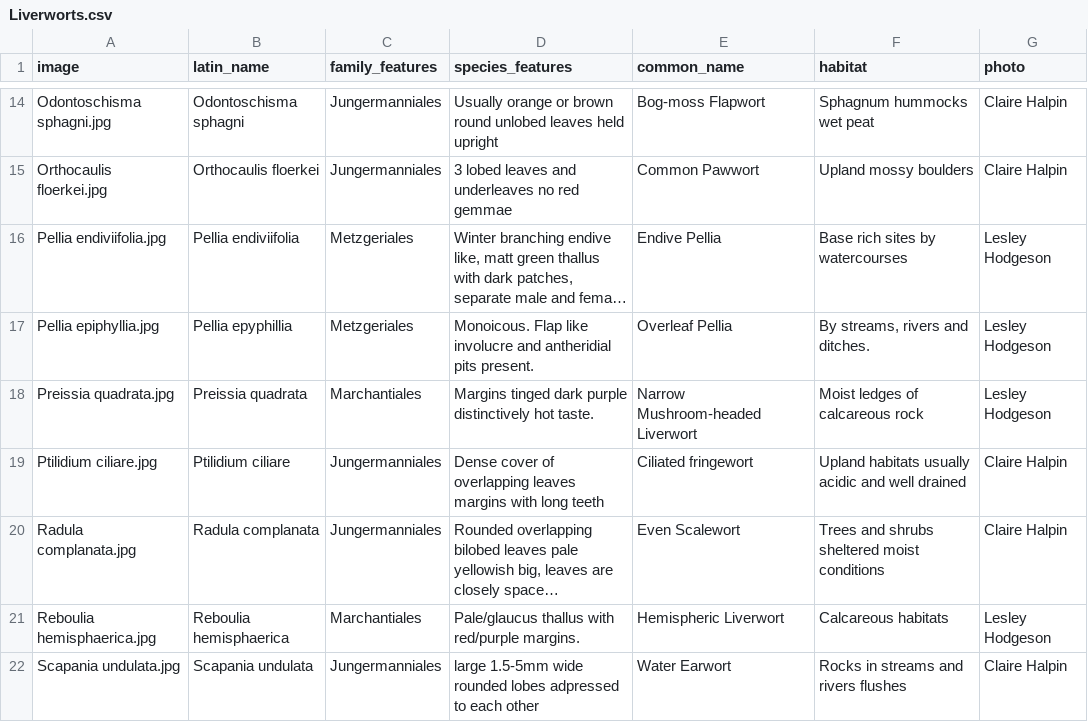
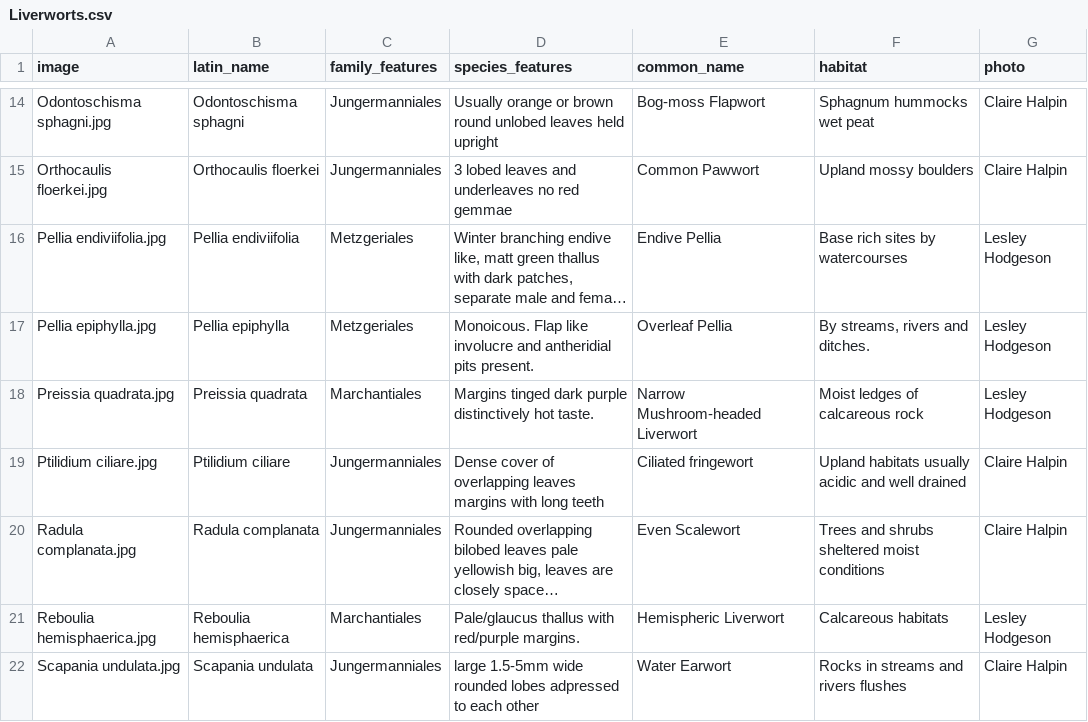
Before and after one commit to richfriendgit/liverworts-optimised, a CSV file: Liverworts.csv, drawn as a sheet; only a part is shown, gaps mark what is left out; long unchanged cells end in …; the diff names each change by its address in the sheet, - before the commit and + after, or states it on an @@ line.

Commit message:
Update Liverworts.csv

```diff
--- a/Liverworts.csv
+++ b/Liverworts.csv
-A17 (image): Pellia epiphyllia.jpg
+A17 (image): Pellia epiphylla.jpg
-B17 (latin_name): Pellia epyphillia
+B17 (latin_name): Pellia epiphylla
```
